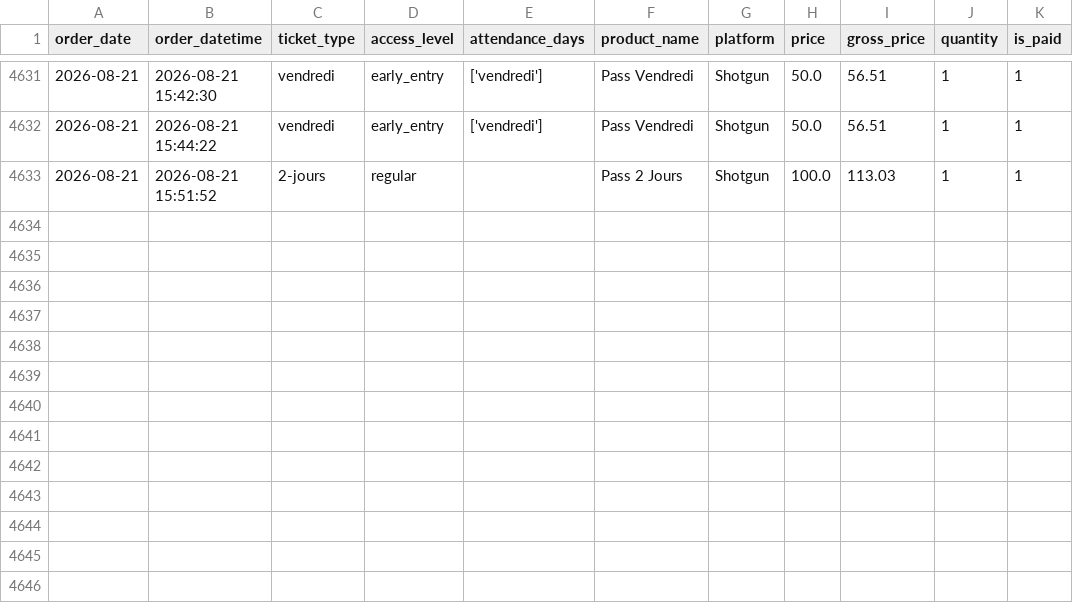
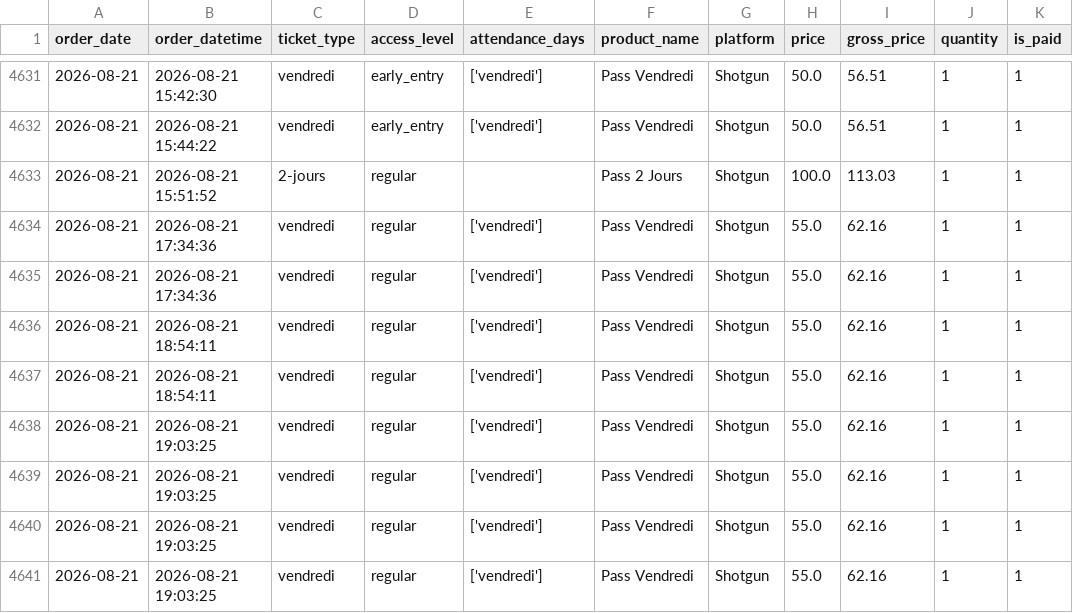
Before and after one commit to studio-ai2k/ticketing_api, a CSV file: data/geneve_2026_merged.csv, drawn as a sheet; only a part is shown, gaps mark what is left out; the diff names each change by its address in the sheet, - before the commit and + after, or states it on an @@ line.

```diff
--- a/data/geneve_2026_merged.csv
+++ b/data/geneve_2026_merged.csv
+row 4634: 2026-08-21 | 2026-08-21 17:34:36 | vendredi | regular | ['vendredi'] | Pass Vendredi | Shotgun | 55.0 | 62.16 | 1 | 1
+row 4635: 2026-08-21 | 2026-08-21 17:34:36 | vendredi | regular | ['vendredi'] | Pass Vendredi | Shotgun | 55.0 | 62.16 | 1 | 1
+row 4636: 2026-08-21 | 2026-08-21 18:54:11 | vendredi | regular | ['vendredi'] | Pass Vendredi | Shotgun | 55.0 | 62.16 | 1 | 1
+row 4637: 2026-08-21 | 2026-08-21 18:54:11 | vendredi | regular | ['vendredi'] | Pass Vendredi | Shotgun | 55.0 | 62.16 | 1 | 1
+row 4638: 2026-08-21 | 2026-08-21 19:03:25 | vendredi | regular | ['vendredi'] | Pass Vendredi | Shotgun | 55.0 | 62.16 | 1 | 1
+row 4639: 2026-08-21 | 2026-08-21 19:03:25 | vendredi | regular | ['vendredi'] | Pass Vendredi | Shotgun | 55.0 | 62.16 | 1 | 1
+row 4640: 2026-08-21 | 2026-08-21 19:03:25 | vendredi | regular | ['vendredi'] | Pass Vendredi | Shotgun | 55.0 | 62.16 | 1 | 1
+row 4641: 2026-08-21 | 2026-08-21 19:03:25 | vendredi | regular | ['vendredi'] | Pass Vendredi | Shotgun | 55.0 | 62.16 | 1 | 1
```
Also changed, not shown: data/bordeaux_oct_2026_merged.csv, data/rennes_2026_merged.csv, 12 other files.
